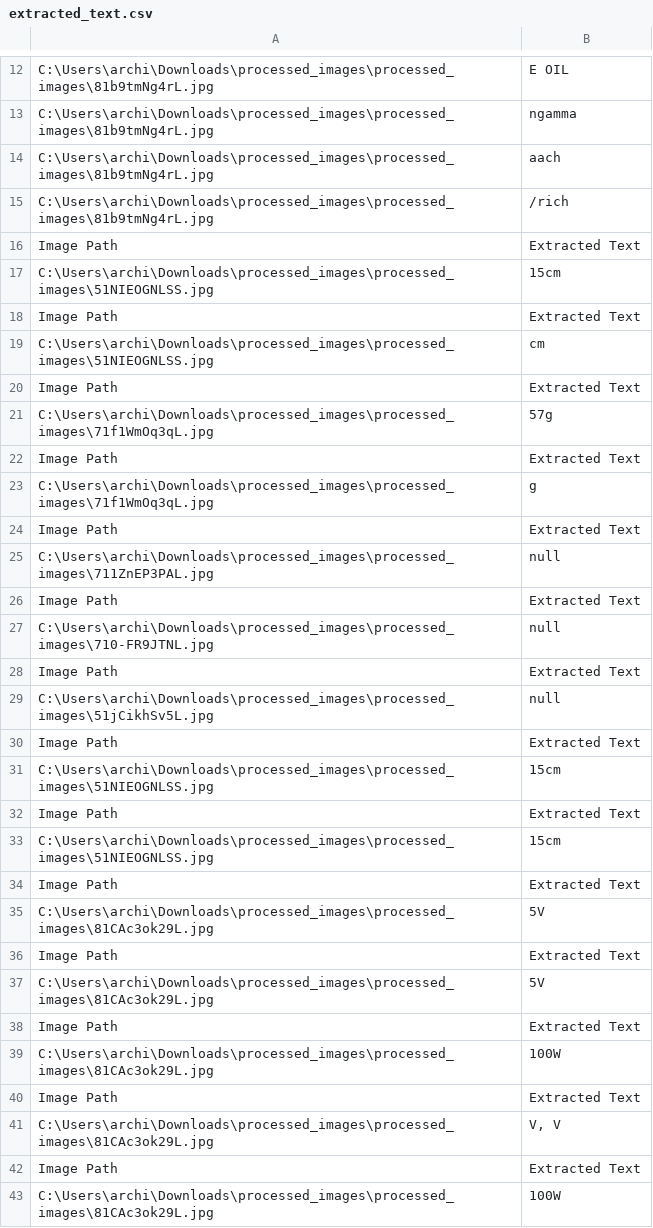
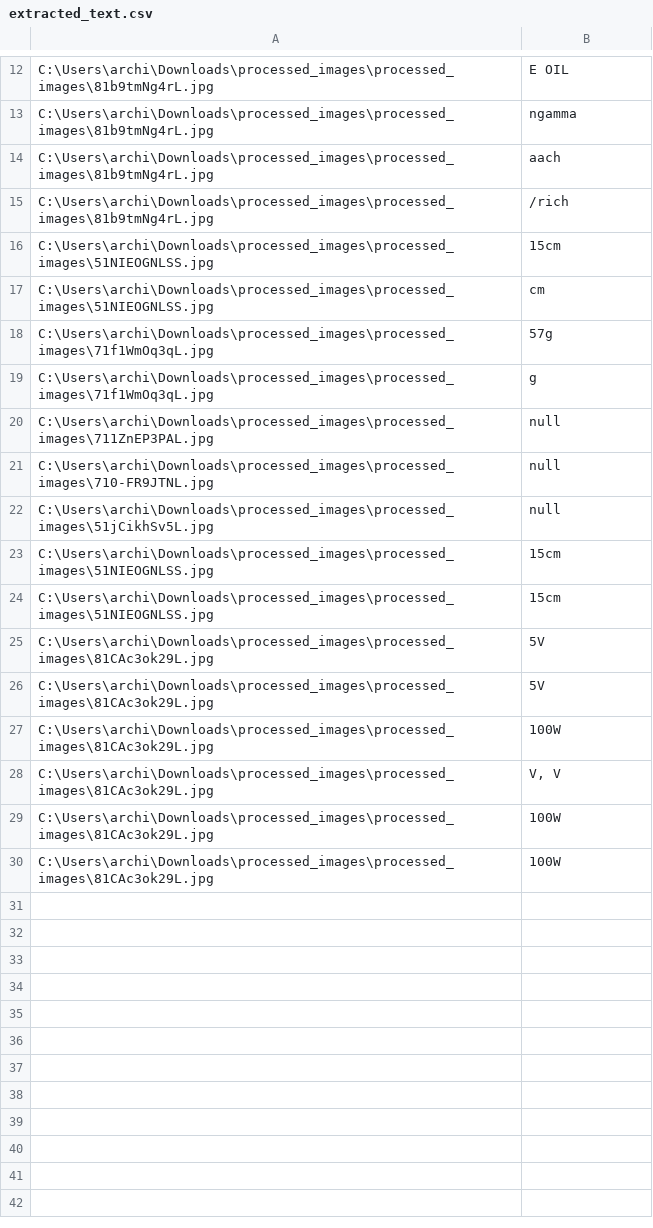
Before and after one commit to Archith7/text-extractor, a CSV file: extracted_text.csv, drawn as a sheet; only a part is shown, gaps mark what is left out; the shorter side is filled out with more unchanged rows; the diff covers the shown part only.

Commit message:
Update extracted_text.csv

```diff
--- a/extracted_text.csv
+++ b/extracted_text.csv
@@ -15,29 +15,15 @@ C:\Users\archi\Downloads\processed_images\processed_images\81b9tmNg4rL.jpg,aach
 C:\Users\archi\Downloads\processed_images\processed_images\81b9tmNg4rL.jpg,/rich
-Image Path,Extracted Text
 C:\Users\archi\Downloads\processed_images\processed_images\51NIEOGNLSS.jpg,15cm
-Image Path,Extracted Text
 C:\Users\archi\Downloads\processed_images\processed_images\51NIEOGNLSS.jpg,cm
-Image Path,Extracted Text
 C:\Users\archi\Downloads\processed_images\processed_images\71f1WmOq3qL.jpg,57g
-Image Path,Extracted Text
 C:\Users\archi\Downloads\processed_images\processed_images\71f1WmOq3qL.jpg,g
-Image Path,Extracted Text
 C:\Users\archi\Downloads\processed_images\processed_images\711ZnEP3PAL.jpg,null
-Image Path,Extracted Text
 C:\Users\archi\Downloads\processed_images\processed_images\710-FR9JTNL.jpg,null
-Image Path,Extracted Text
 C:\Users\archi\Downloads\processed_images\processed_images\51jCikhSv5L.jpg,null
-Image Path,Extracted Text
 C:\Users\archi\Downloads\processed_images\processed_images\51NIEOGNLSS.jpg,15cm
-Image Path,Extracted Text
 C:\Users\archi\Downloads\processed_images\processed_images\51NIEOGNLSS.jpg,15cm
-Image Path,Extracted Text
 C:\Users\archi\Downloads\processed_images\processed_images\81CAc3ok29L.jpg,5V
-Image Path,Extracted Text
 C:\Users\archi\Downloads\processed_images\processed_images\81CAc3ok29L.jpg,5V
-Image Path,Extracted Text
 C:\Users\archi\Downloads\processed_images\processed_images\81CAc3ok29L.jpg,100W
-Image Path,Extracted Text
 C:\Users\archi\Downloads\processed_images\processed_images\81CAc3ok29L.jpg,"V, V"
-Image Path,Extracted Text
 C:\Users\archi\Downloads\processed_images\processed_images\81CAc3ok29L.jpg,100W
```
Also changed, not shown: 2 removed rows elsewhere in this file.
